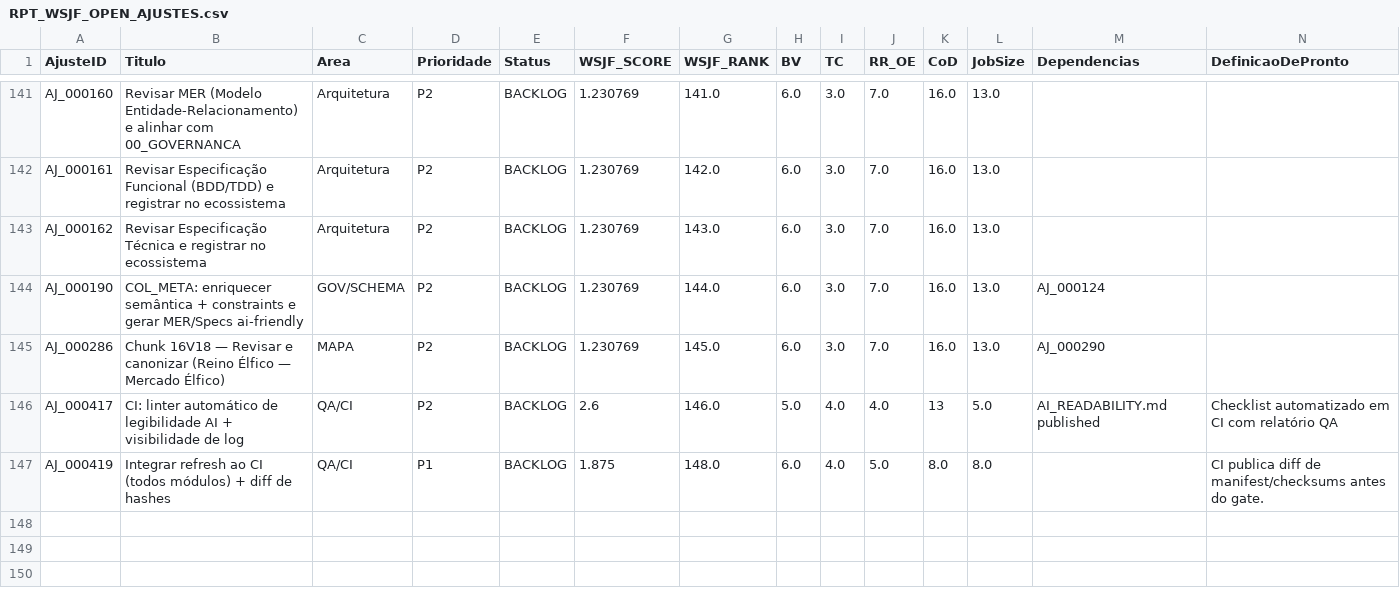
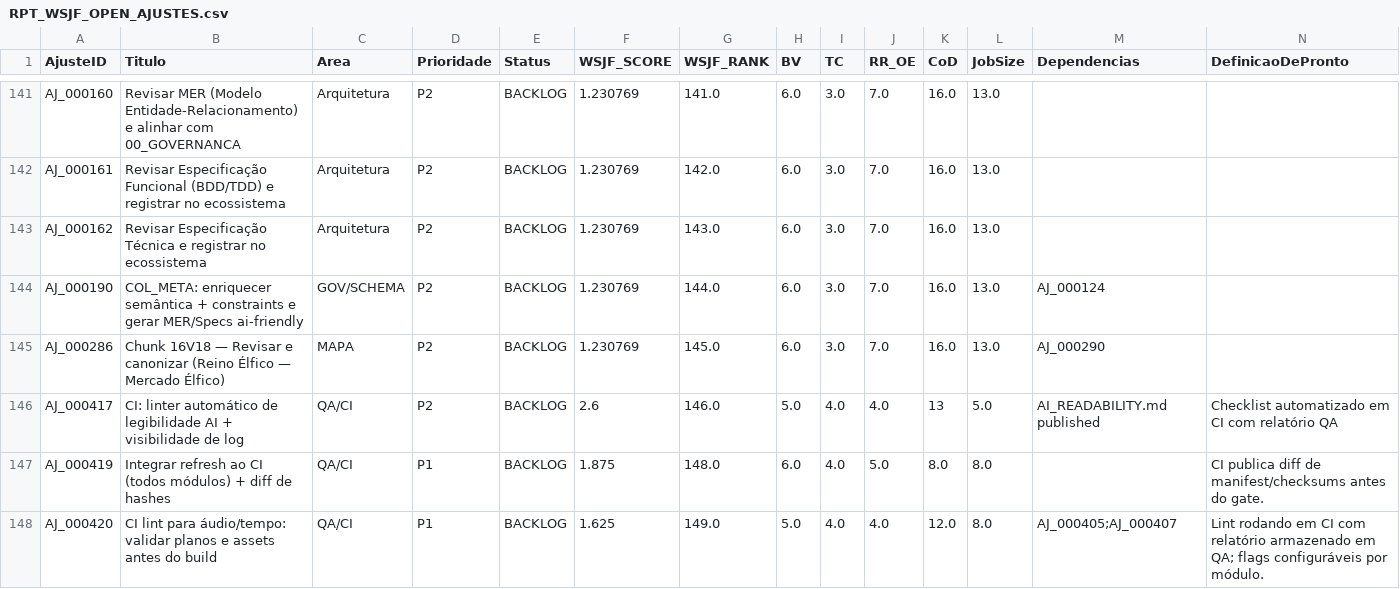
Before and after one commit to MartinFMelcop/Adventures_Unleashed_Rave_Master_Project, a CSV file: RM_QA/DATA/QA/RPT_WSJF_OPEN_AJUSTES.csv, drawn as a sheet; only a part is shown, gaps mark what is left out; rows hold the shown columns only; the diff names each change by its address in the sheet, - before the commit and + after, or states it on an @@ line.

```diff
--- a/RM_QA/DATA/QA/RPT_WSJF_OPEN_AJUSTES.csv
+++ b/RM_QA/DATA/QA/RPT_WSJF_OPEN_AJUSTES.csv
+row 148: AJ_000420 | CI lint para áudio/tempo: validar planos e assets antes do build | QA/CI | P1 | BACKLOG | 1.625 | 149.0 | 5.0 | 4.0 | 4.0 | 12.0 | 8.0 | AJ_000405;AJ_000407 | Lint rodando em CI com relatório armazenado em QA; flags configuráveis por módulo.
```
Also changed, not shown: RM_QA/DATA/QA/LOG_AJUSTES.csv, 1 other file.
